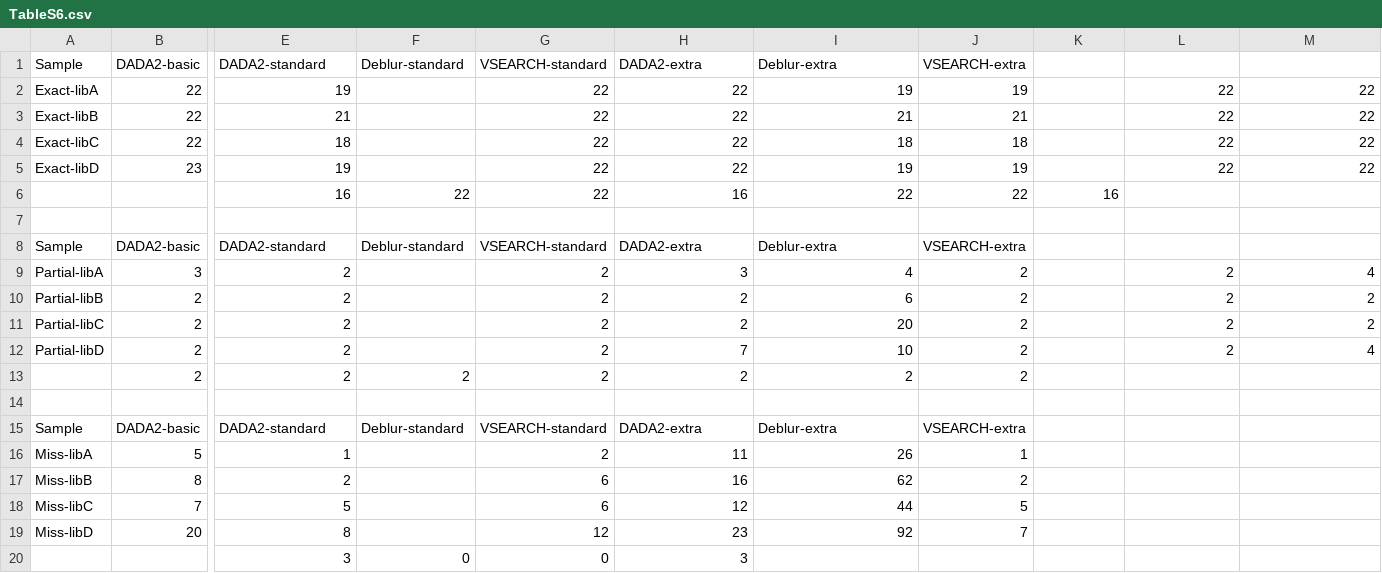
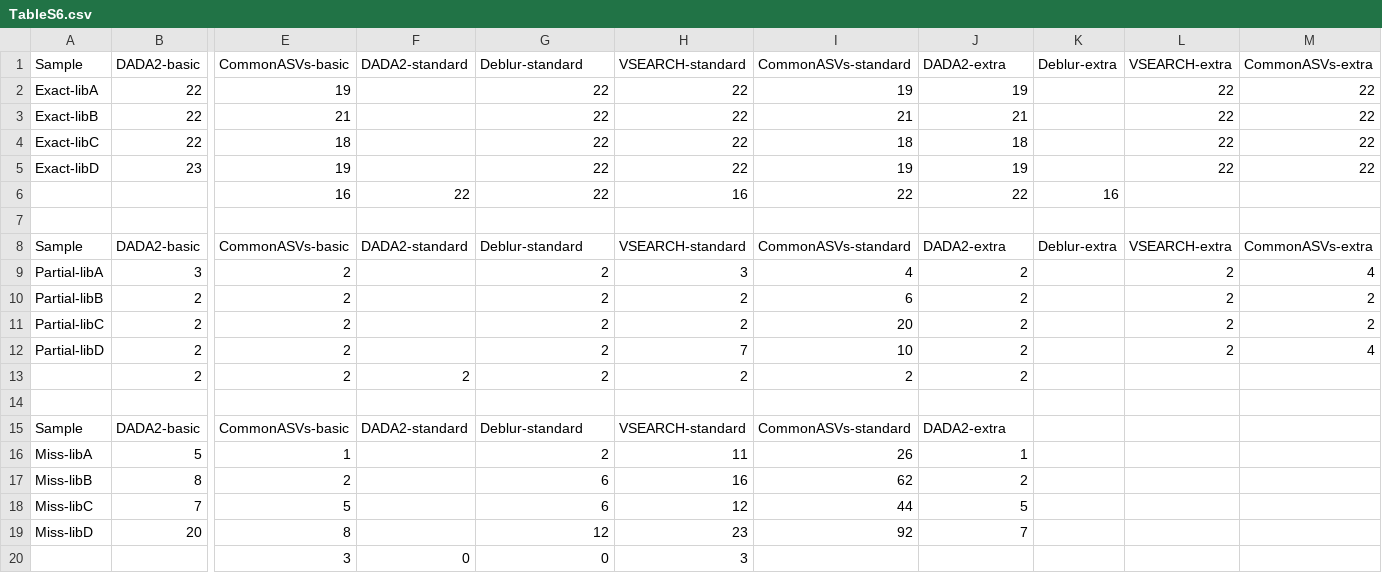
Before and after one commit to devonorourke/tidybug, a CSV file: SupplementaryFiguresTables/TableS6.csv, drawn as a sheet; only a part is shown, gaps mark what is left out; the diff names each change by its address in the sheet, - before the commit and + after, or states it on an @@ line.

Commit message:
Update TableS6.csv

```diff
--- a/SupplementaryFiguresTables/TableS6.csv
+++ b/SupplementaryFiguresTables/TableS6.csv
-E1: DADA2-standard
+E1: CommonASVs-basic
-F1: Deblur-standard
+F1: DADA2-standard
-G1: VSEARCH-standard
+G1: Deblur-standard
-H1: DADA2-extra
+H1: VSEARCH-standard
-I1: Deblur-extra
+I1: CommonASVs-standard
-J1: VSEARCH-extra
+J1: DADA2-extra
-K1: (empty)
+K1: Deblur-extra
-L1: (empty)
+L1: VSEARCH-extra
-M1: (empty)
+M1: CommonASVs-extra
-E8 (CommonASVs-basic): DADA2-standard
+E8 (CommonASVs-basic): CommonASVs-basic
-F8 (DADA2-standard): Deblur-standard
+F8 (DADA2-standard): DADA2-standard
-G8 (Deblur-standard): VSEARCH-standard
+G8 (Deblur-standard): Deblur-standard
-H8 (VSEARCH-standard): DADA2-extra
+H8 (VSEARCH-standard): VSEARCH-standard
-I8 (CommonASVs-standard): Deblur-extra
+I8 (CommonASVs-standard): CommonASVs-standard
-J8 (DADA2-extra): VSEARCH-extra
+J8 (DADA2-extra): DADA2-extra
-K8 (Deblur-extra): (empty)
+K8 (Deblur-extra): Deblur-extra
-L8 (VSEARCH-extra): (empty)
+L8 (VSEARCH-extra): VSEARCH-extra
-M8 (CommonASVs-extra): (empty)
+M8 (CommonASVs-extra): CommonASVs-extra
-E15 (CommonASVs-basic): DADA2-standard
+E15 (CommonASVs-basic): CommonASVs-basic
-F15 (DADA2-standard): Deblur-standard
+F15 (DADA2-standard): DADA2-standard
-G15 (Deblur-standard): VSEARCH-standard
+G15 (Deblur-standard): Deblur-standard
-H15 (VSEARCH-standard): DADA2-extra
+H15 (VSEARCH-standard): VSEARCH-standard
-I15 (CommonASVs-standard): Deblur-extra
+I15 (CommonASVs-standard): CommonASVs-standard
-J15 (DADA2-extra): VSEARCH-extra
+J15 (DADA2-extra): DADA2-extra
```
